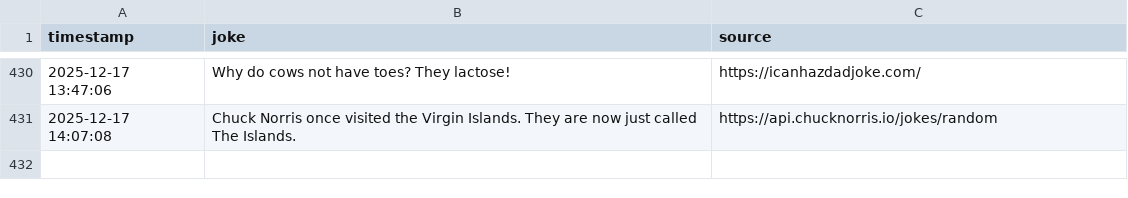
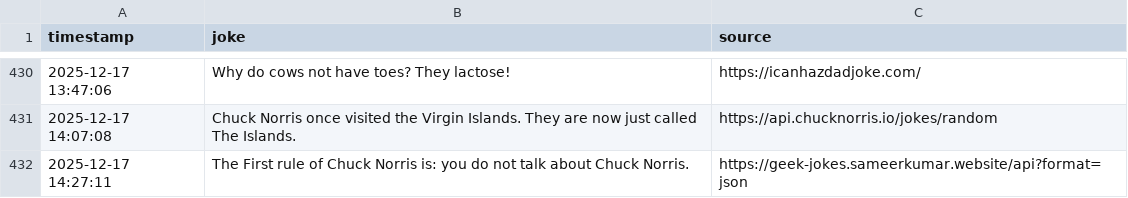
Before and after one commit to zik-uralov/daily-jokes, a CSV file: history.csv, drawn as a sheet; only a part is shown, gaps mark what is left out; the diff names each change by its address in the sheet, - before the commit and + after, or states it on an @@ line.

Commit message:
New joke fetched at 2025-12-17 14:27:11
The First rule of Chuck Norris is: you do not talk about Chuck Norris.

Source: https://geek-jokes.sameerkumar.website/api?format=json

```diff
--- a/history.csv
+++ b/history.csv
+row 432: 2025-12-17 14:27:11 | The First rule of Chuck Norris is: you do not talk about Chuck Norris. | https://geek-jokes.sameerkumar.website/api?format=json
```
Also changed, not shown: 2 other files.
